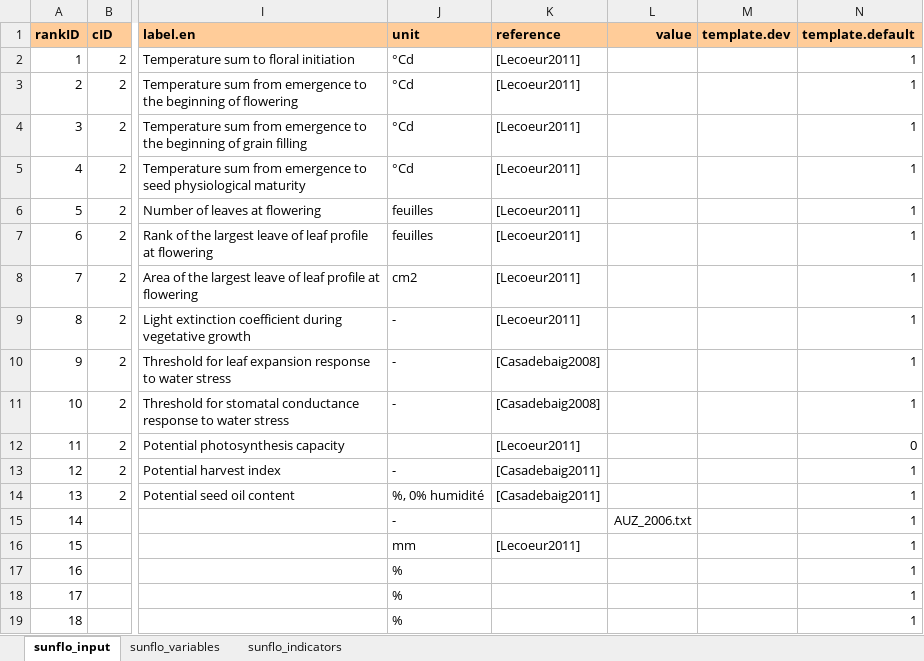
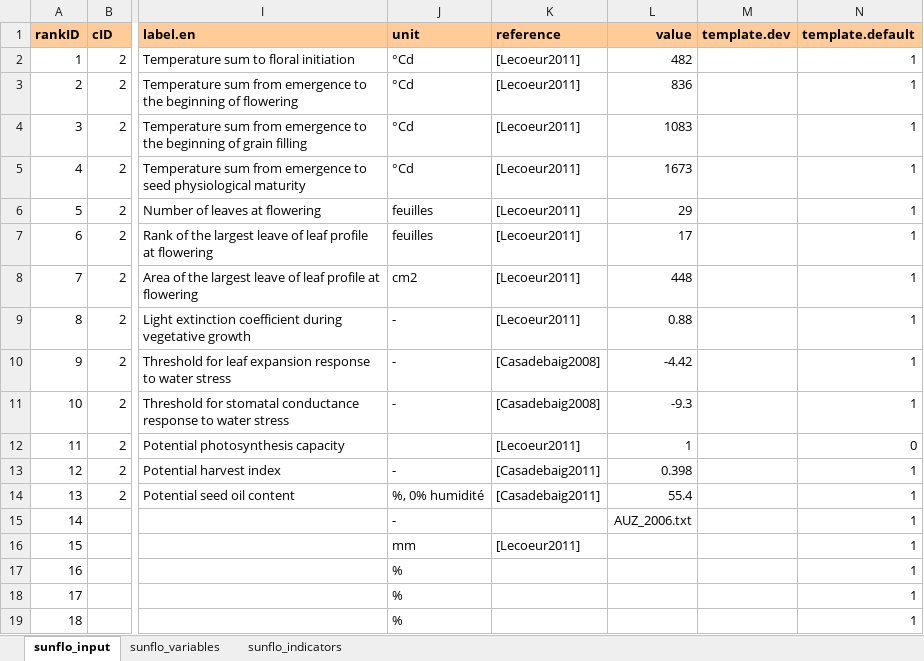
Before and after one commit to picasa/rsunflo, an Excel workbook: inst/doc/files/parameterization.xlsx, sheet sunflo_input, drawn as a sheet; only a part is shown, gaps mark what is left out; values as stored, in another font and other column widths than the file's, no borders; charts and pictures not drawn; the diff names each change by its address in the sheet, - before the commit and + after, or states it on an @@ line.

```diff
--- a/inst/doc/files/parameterization.xlsx (sheet sunflo_input)
+++ b/inst/doc/files/parameterization.xlsx (sheet sunflo_input)
-L2 (value): (empty)
+L2 (value): 482
-L3 (value): (empty)
+L3 (value): 836
-L4 (value): (empty)
+L4 (value): 1083
-L5 (value): (empty)
+L5 (value): 1673
-L6 (value): (empty)
+L6 (value): 29
-L7 (value): (empty)
+L7 (value): 17
-L8 (value): (empty)
+L8 (value): 448
-L9 (value): (empty)
+L9 (value): 0.88
-L10 (value): (empty)
+L10 (value): -4.42
-L11 (value): (empty)
+L11 (value): -9.3
-L12 (value): (empty)
+L12 (value): 1
-L13 (value): (empty)
+L13 (value): 0.398
-L14 (value): (empty)
+L14 (value): 55.4
```
Also changed, not shown: 12 other files.
